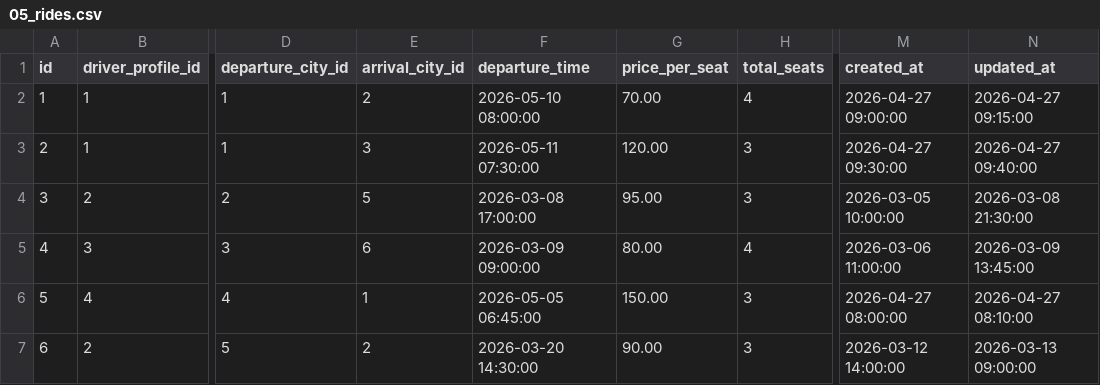
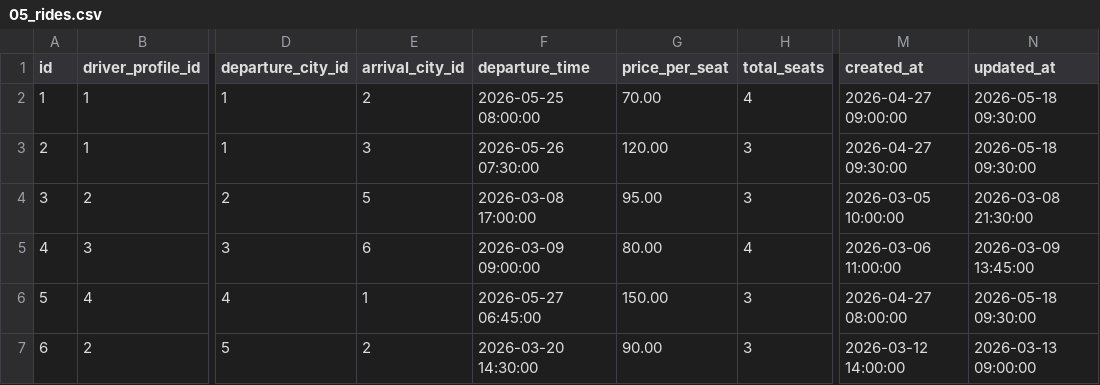
Before and after one commit to ayoub21dev/BLasaCar, a CSV file: database/seeders/csv/05_rides.csv, drawn as a sheet; only a part is shown, gaps mark what is left out; the diff names each change by its address in the sheet, - before the commit and + after, or states it on an @@ line.

Commit message:
Update ride schedule dates in CSV seeder

```diff
--- a/database/seeders/csv/05_rides.csv
+++ b/database/seeders/csv/05_rides.csv
-F2 (departure_time): 2026-05-10 08:00:00
+F2 (departure_time): 2026-05-25 08:00:00
-N2 (updated_at): 2026-04-27 09:15:00
+N2 (updated_at): 2026-05-18 09:30:00
-F3 (departure_time): 2026-05-11 07:30:00
+F3 (departure_time): 2026-05-26 07:30:00
-N3 (updated_at): 2026-04-27 09:40:00
+N3 (updated_at): 2026-05-18 09:30:00
-F6 (departure_time): 2026-05-05 06:45:00
+F6 (departure_time): 2026-05-27 06:45:00
-N6 (updated_at): 2026-04-27 08:10:00
+N6 (updated_at): 2026-05-18 09:30:00
```
